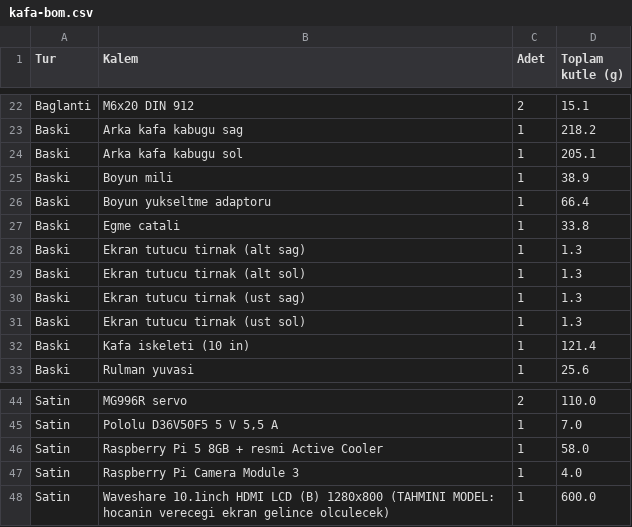
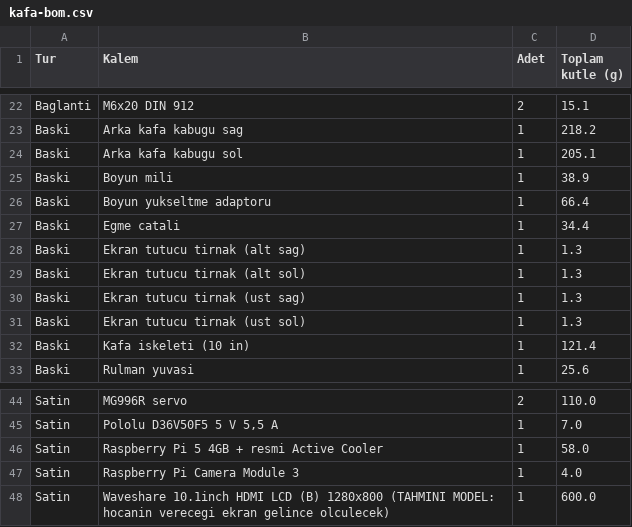
Before and after one commit to DuffyDucky/tekerlekli-insansi-robot, a CSV file: tasarim/freecad/kafa/kafa-bom.csv, drawn as a sheet; only a part is shown, gaps mark what is left out.

```diff
--- a/tasarim/freecad/kafa/kafa-bom.csv
+++ b/tasarim/freecad/kafa/kafa-bom.csv
@@ -26,3 +26,3 @@ Baski;Boyun mili;1;38.9
 Baski;Boyun yukseltme adaptoru;1;66.4
-Baski;Egme catali;1;33.8
+Baski;Egme catali;1;34.4
 Baski;Ekran tutucu tirnak (alt sag);1;1.3
@@ -45,3 +45,3 @@ Satin;MG996R servo;2;110.0
 Satin;Pololu D36V50F5 5 V 5,5 A;1;7.0
-Satin;Raspberry Pi 5 8GB + resmi Active Cooler;1;58.0
+Satin;Raspberry Pi 5 4GB + resmi Active Cooler;1;58.0
 Satin;Raspberry Pi Camera Module 3;1;4.0
```
Also changed, not shown: tasarim/freecad/dirsek/dirsek-bom.csv, tasarim/freecad/kabuk/kabuk-bom.csv, 45 other files.
